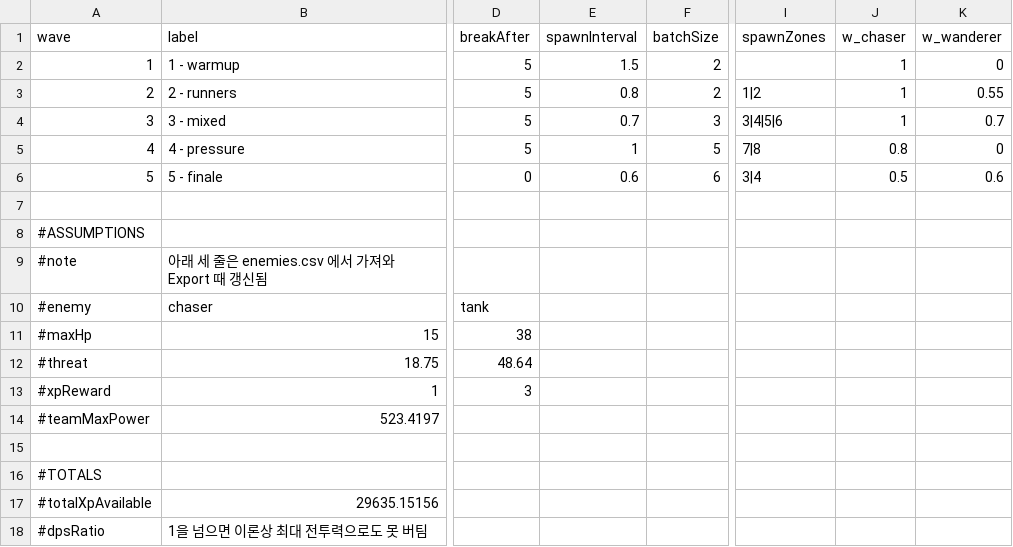
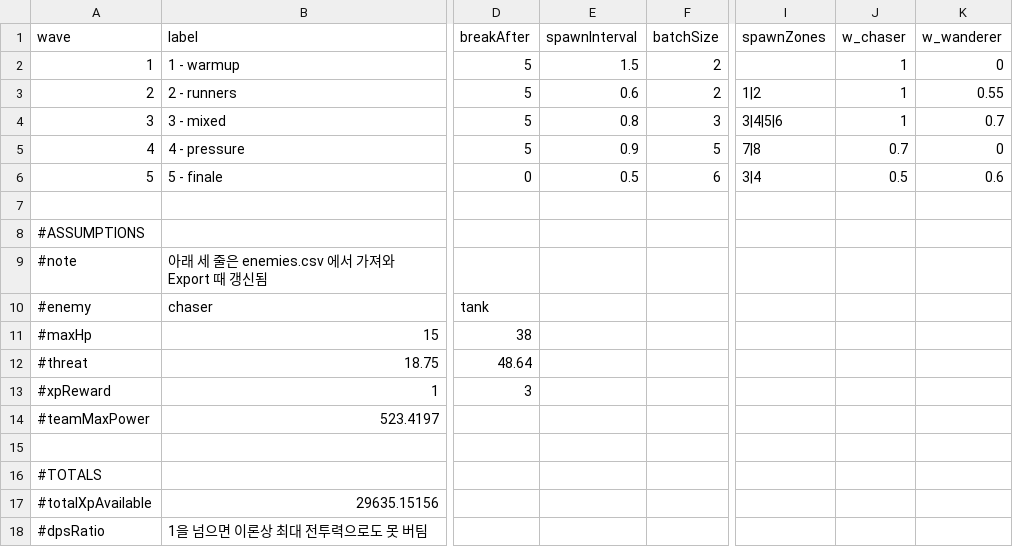
Before and after one commit to sojumanjan/Loose_Turrets, a CSV file: Assets/Data/waves.csv, drawn as a sheet; only a part is shown, gaps mark what is left out; the diff names each change by its address in the sheet, - before the commit and + after, or states it on an @@ line.

```diff
--- a/Assets/Data/waves.csv
+++ b/Assets/Data/waves.csv
-E3 (spawnInterval): 0.8
+E3 (spawnInterval): 0.6
-E4 (spawnInterval): 0.7
+E4 (spawnInterval): 0.8
-E5 (spawnInterval): 1
+E5 (spawnInterval): 0.9
-J5 (w_chaser): 0.8
+J5 (w_chaser): 0.7
-E6 (spawnInterval): 0.6
+E6 (spawnInterval): 0.5
```
Also changed, not shown: Assets/Data/turrets.csv, 10 other files.
